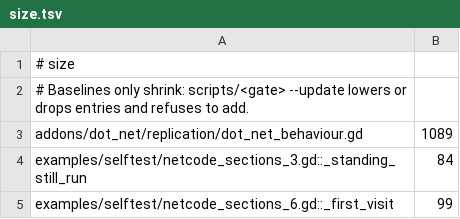
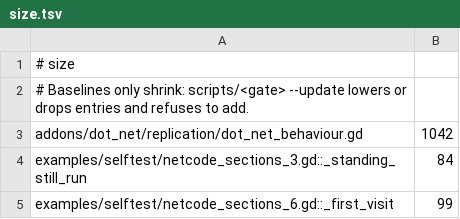
Before and after one commit to modcommunity/dot-net, a TSV file: ci/efficiency/size.tsv, drawn as a sheet.

```diff
--- a/ci/efficiency/size.tsv
+++ b/ci/efficiency/size.tsv
@@ -2,3 +2,3 @@
 # Baselines only shrink: scripts/<gate> --update lowers or drops entries and refuses to add.
-addons/dot_net/replication/dot_net_behaviour.gd	1089
+addons/dot_net/replication/dot_net_behaviour.gd	1042
 examples/selftest/netcode_sections_3.gd::_standing_still_run	84
```
Also changed, not shown: 7 other files.
